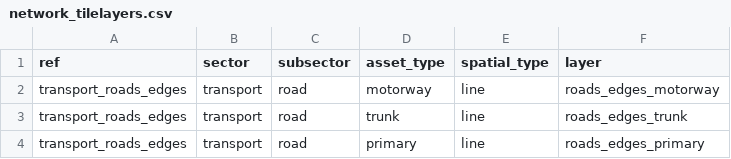
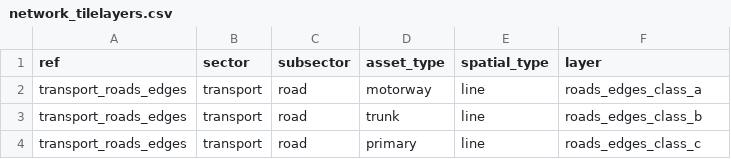
Before and after one commit to nismod/infra-risk-vis, a CSV file: etl/pipelines/osm_roads/network_tilelayers.csv, drawn as a sheet.

Commit message:
matched UI road naming

```diff
--- a/etl/pipelines/osm_roads/network_tilelayers.csv
+++ b/etl/pipelines/osm_roads/network_tilelayers.csv
@@ -1,4 +1,4 @@
 ref,sector,subsector,asset_type,spatial_type,layer
-transport_roads_edges,transport,road,motorway,line,roads_edges_motorway
-transport_roads_edges,transport,road,trunk,line,roads_edges_trunk
-transport_roads_edges,transport,road,primary,line,roads_edges_primary
+transport_roads_edges,transport,road,motorway,line,roads_edges_class_a
+transport_roads_edges,transport,road,trunk,line,roads_edges_class_b
+transport_roads_edges,transport,road,primary,line,roads_edges_class_c
```
Also changed, not shown: 1 other file.
